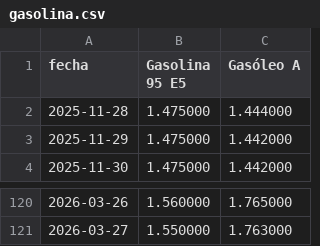
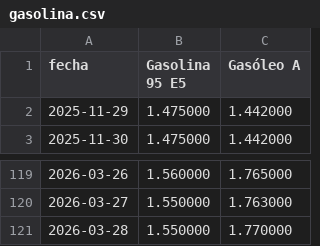
Before and after one commit to nautilia/precios-carburantes-espana, a CSV file: gasolina.csv, drawn as a sheet; only a part is shown, gaps mark what is left out.

```diff
--- a/gasolina.csv
+++ b/gasolina.csv
@@ -1,3 +1,2 @@
 fecha,Gasolina 95 E5,Gasóleo A
-2025-11-28,1.475000,1.444000
 2025-11-29,1.475000,1.442000
@@ -121 +120,2 @@ fecha,Gasolina 95 E5,Gasóleo A
 2026-03-27,1.550000,1.763000
+2026-03-28,1.550000,1.770000
```
